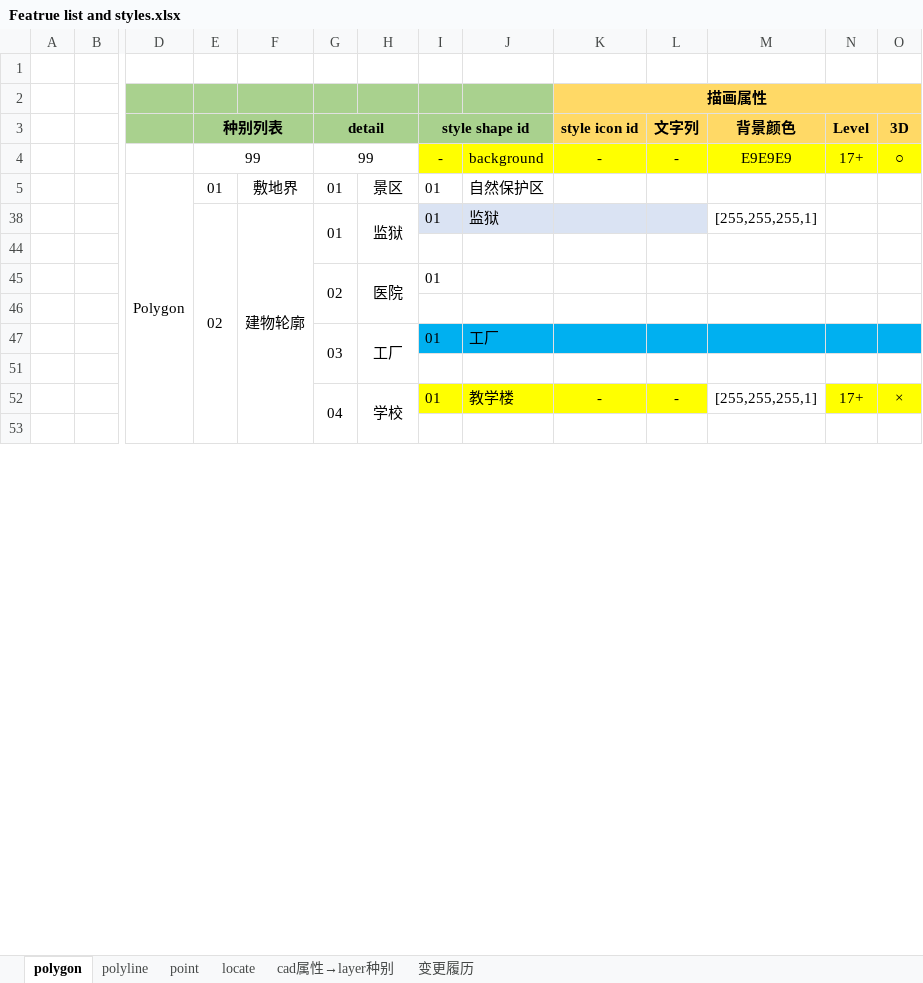
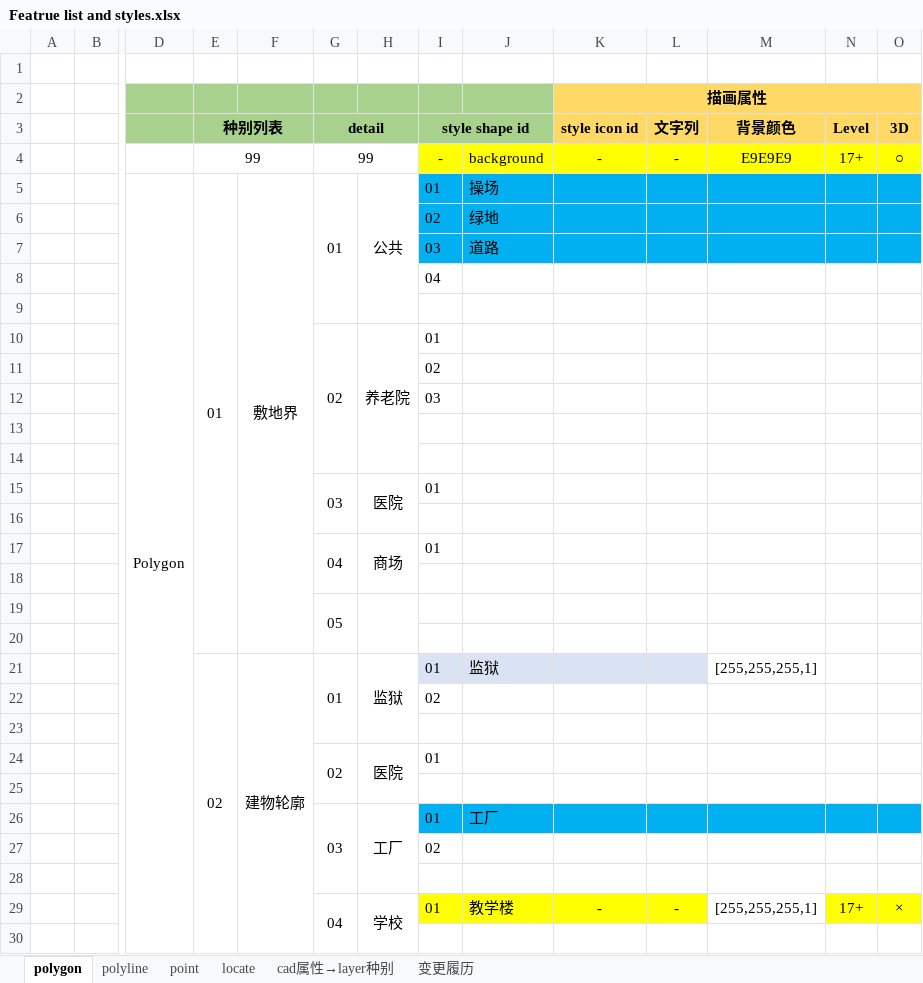
Before and after one commit to cytggit/Map-openlayers, an Excel workbook: Document/Featrue list and styles.xlsx, sheet polygon, drawn as a sheet; only a part is shown, gaps mark what is left out; values as stored, in another font and other column widths than the file's, no borders; rows hold the shown columns only; the diff covers the shown part only; the diff names each change by its address in the sheet, - before the commit and + after, or states it on an @@ line.

```diff
--- a/Document/Featrue list and styles.xlsx (sheet polygon)
+++ b/Document/Featrue list and styles.xlsx (sheet polygon)
+E5:E20 merged
+F5:F20 merged
+G5:G9 merged
-H5: 景区
+H5: 公共
+H5:H9 merged
-I5:O5 fill: none
+I5:O5 fill: #00B0F0
-J5: 自然保护区
+J5: 操场
+row 6:  |  |  |  |  |  |  | 02 | 绿地
+row 7:  |  |  |  |  |  |  | 03 | 道路
+row 8:  |  |  |  |  |  |  | 04
+row 9: (empty)
+row 10:  |  |  |  |  | 02 | 养老院 | 01
+row 11:  |  |  |  |  |  |  | 02
+row 12:  |  |  |  |  |  |  | 03
+row 13: (empty)
+row 14: (empty)
+row 15:  |  |  |  |  | 03 | 医院 | 01
+row 16: (empty)
+row 17:  |  |  |  |  | 04 | 商场 | 01
+row 18: (empty)
+row 19:  |  |  |  |  | 05
+row 20: (empty)
+row 22:  |  |  |  |  |  |  | 02
+row 27:  |  |  |  |  |  |  | 02
```
Also changed, not shown: 19 hidden or unhidden rows, 3 edited cells and cell formats elsewhere in this sheet, sheet 变更履历, hidden cells.
